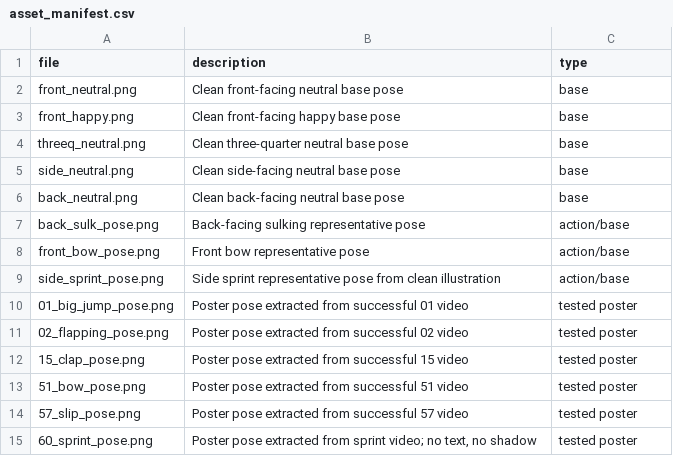
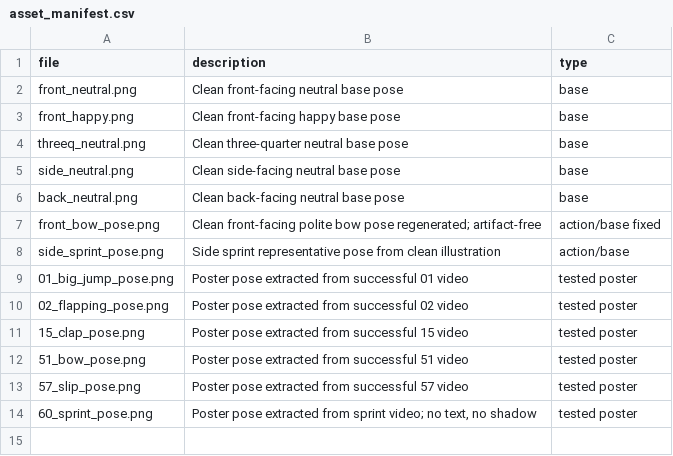
Before and after one commit to nyappori/create-stamp, a CSV file: assets/asset_manifest.csv, drawn as a sheet.

```diff
--- a/assets/asset_manifest.csv
+++ b/assets/asset_manifest.csv
@@ -6,4 +6,3 @@ side_neutral.png,Clean side-facing neutral base pose,base
 back_neutral.png,Clean back-facing neutral base pose,base
-back_sulk_pose.png,Back-facing sulking representative pose,action/base
-front_bow_pose.png,Front bow representative pose,action/base
+front_bow_pose.png,Clean front-facing polite bow pose regenerated; artifact-free,action/base fixed
 side_sprint_pose.png,Side sprint representative pose from clean illustration,action/base
```
Also changed, not shown: prompts/actions_v4.csv, 3 other files.
